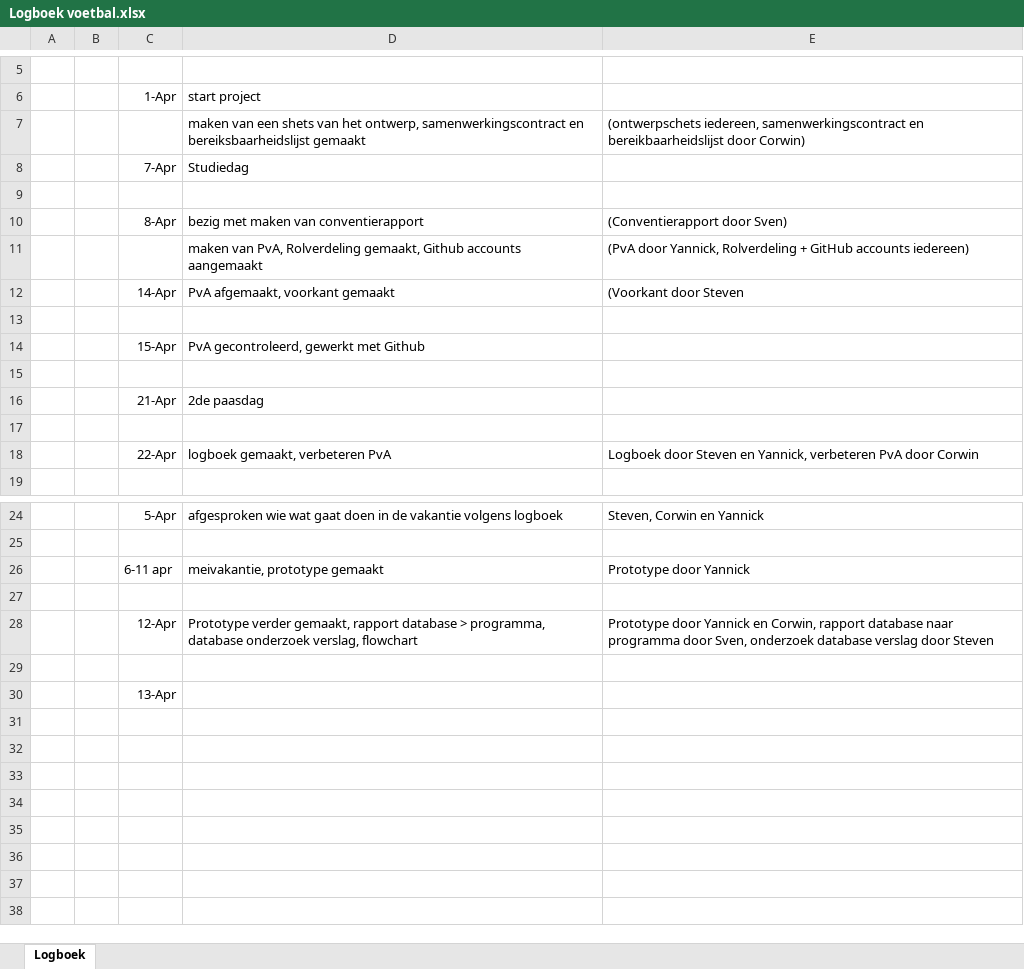
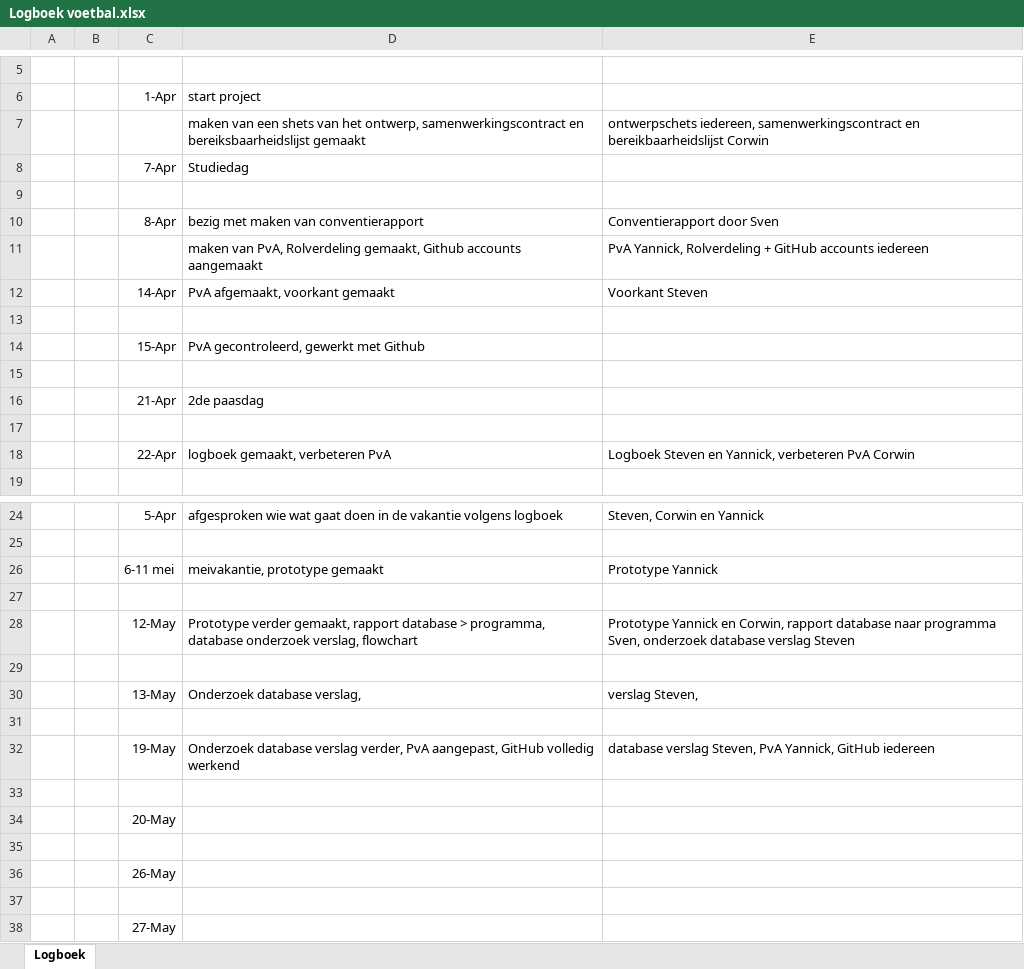
Before and after one commit to zaalvoetbalproject/projectZaalvoetbal, an Excel workbook: Logboek voetbal.xlsx, sheet Logboek, drawn as a sheet; only a part is shown, gaps mark what is left out; values as stored, in another font and other column widths than the file's, no borders; addresses are those after the commit; the diff names each change by its address in the sheet, - before the commit and + after, or states it on an @@ line.

Commit message:
nog een test + logboek update

```diff
--- a/Logboek voetbal.xlsx (sheet Logboek)
+++ b/Logboek voetbal.xlsx (sheet Logboek)
-E7: (ontwerpschets iedereen, samenwerkingscontract en bereikbaarheidslijst door Corwin)
+E7: ontwerpschets iedereen, samenwerkingscontract en bereikbaarheidslijst Corwin
-E10: (Conventierapport door Sven)
+E10: Conventierapport door Sven
-E11: (PvA door Yannick, Rolverdeling + GitHub accounts iedereen)
+E11: PvA Yannick, Rolverdeling + GitHub accounts iedereen
-E12: (Voorkant door Steven
+E12: Voorkant Steven
-E18: Logboek door Steven en Yannick, verbeteren PvA door Corwin
+E18: Logboek Steven en Yannick, verbeteren PvA Corwin
-C26 (1-Apr): 6-11 apr
+C26 (1-Apr): 6-11 mei
-E26: Prototype door Yannick
+E26: Prototype Yannick
-C28 (1-Apr): 12-Apr
+C28 (1-Apr): 12-May
-E28: Prototype door Yannick en Corwin, rapport database naar programma door Sven, onderzoek database verslag door Steven
+E28: Prototype Yannick en Corwin, rapport database naar programma Sven, onderzoek database verslag Steven
+row 30:  |  | 13-May | Onderzoek database verslag, | verslag Steven,
+row 31: (empty)
+row 32:  |  | 19-May | Onderzoek database verslag verder, PvA aangepast, GitHub volledig werkend | database verslag Steven, PvA Yannick, GitHub iedereen
+row 33: (empty)
-C34 (1-Apr): 13-Apr
+C34 (1-Apr): 20-May
+row 35: (empty)
+row 36:  |  | 26-May
+row 37: (empty)
+row 38:  |  | 27-May
```
Also changed, not shown: 1 other file.
